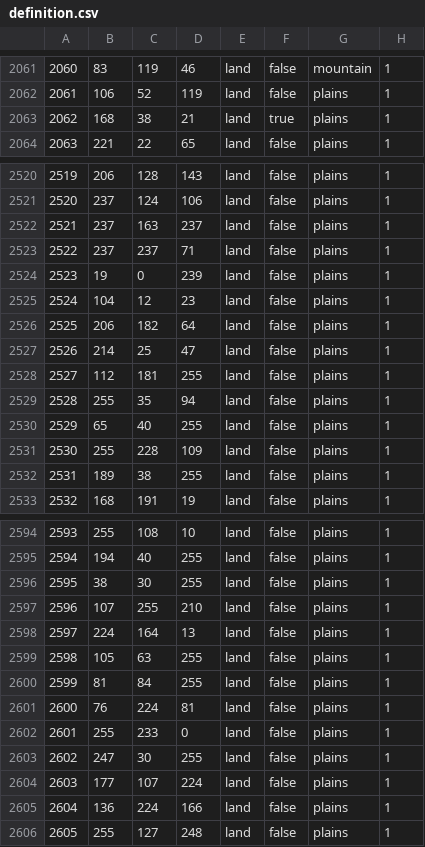
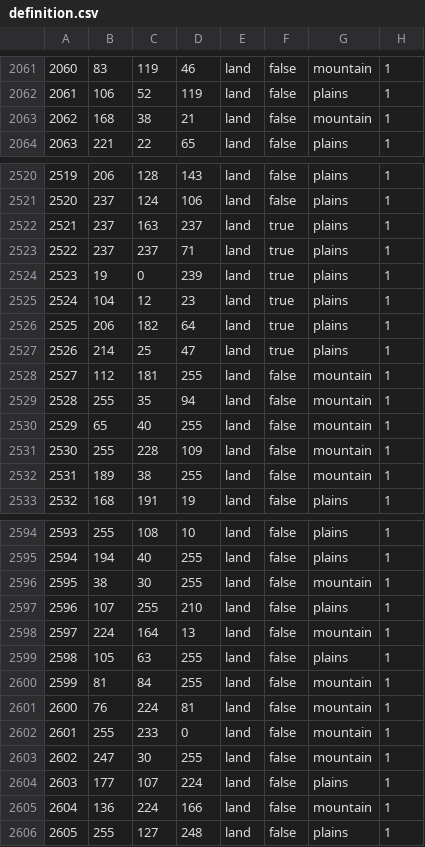
Before and after one commit to prolox-ita/beta_vikings, a CSV file: map/definition.csv, drawn as a sheet; only a part is shown, gaps mark what is left out; the diff covers the shown part only.

```diff
--- a/map/definition.csv
+++ b/map/definition.csv
@@ -2062,3 +2062,3 @@
 2061;106;52;119;land;false;plains;1
-2062;168;38;21;land;true;plains;1
+2062;168;38;21;land;false;mountain;1
 2063;221;22;65;land;false;plains;1
@@ -2521,13 +2521,13 @@
 2520;237;124;106;land;false;plains;1
-2521;237;163;237;land;false;plains;1
-2522;237;237;71;land;false;plains;1
-2523;19;0;239;land;false;plains;1
-2524;104;12;23;land;false;plains;1
-2525;206;182;64;land;false;plains;1
-2526;214;25;47;land;false;plains;1
-2527;112;181;255;land;false;plains;1
-2528;255;35;94;land;false;plains;1
-2529;65;40;255;land;false;plains;1
-2530;255;228;109;land;false;plains;1
-2531;189;38;255;land;false;plains;1
+2521;237;163;237;land;true;plains;1
+2522;237;237;71;land;true;plains;1
+2523;19;0;239;land;true;plains;1
+2524;104;12;23;land;true;plains;1
+2525;206;182;64;land;true;plains;1
+2526;214;25;47;land;true;plains;1
+2527;112;181;255;land;false;mountain;1
+2528;255;35;94;land;false;mountain;1
+2529;65;40;255;land;false;mountain;1
+2530;255;228;109;land;false;mountain;1
+2531;189;38;255;land;false;mountain;1
 2532;168;191;19;land;false;plains;1
@@ -2595,12 +2595,12 @@
 2594;194;40;255;land;false;plains;1
-2595;38;30;255;land;false;plains;1
+2595;38;30;255;land;false;mountain;1
 2596;107;255;210;land;false;plains;1
-2597;224;164;13;land;false;plains;1
+2597;224;164;13;land;false;mountain;1
 2598;105;63;255;land;false;plains;1
-2599;81;84;255;land;false;plains;1
-2600;76;224;81;land;false;plains;1
-2601;255;233;0;land;false;plains;1
-2602;247;30;255;land;false;plains;1
+2599;81;84;255;land;false;mountain;1
+2600;76;224;81;land;false;mountain;1
+2601;255;233;0;land;false;mountain;1
+2602;247;30;255;land;false;mountain;1
 2603;177;107;224;land;false;plains;1
-2604;136;224;166;land;false;plains;1
+2604;136;224;166;land;false;mountain;1
 2605;255;127;248;land;false;plains;1
```
Also changed, not shown: 3 removed rows and 118 edited cells elsewhere in this file, 13 other files.
